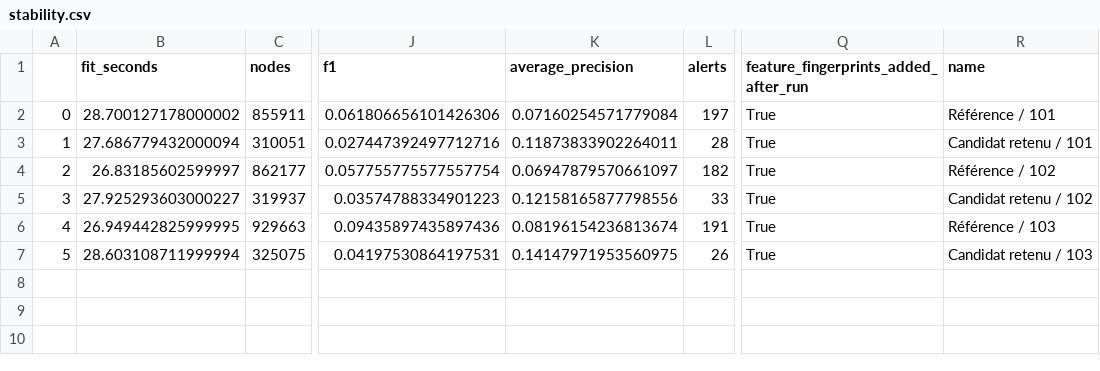
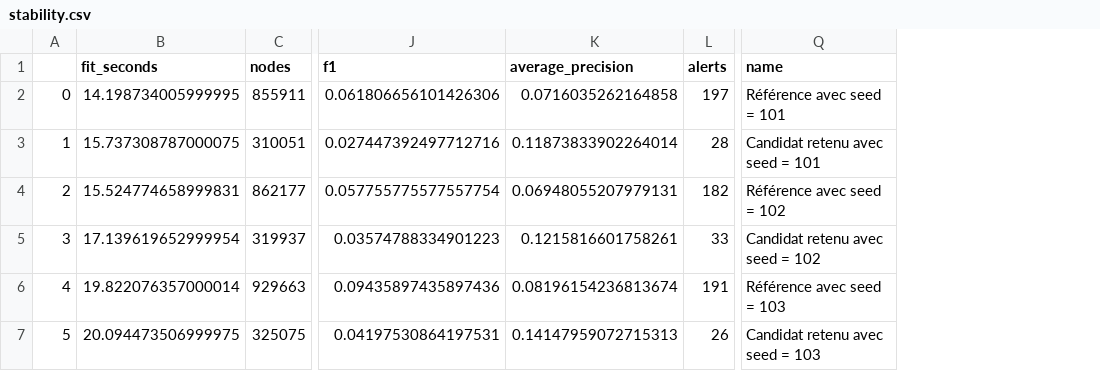
Before and after one commit to theo-mcl/ml-dm-bitcoin-heist, a CSV file: rf_experiments/stability.csv, drawn as a sheet; only a part is shown, gaps mark what is left out; removed rows and columns are numbered as before the commit, all else as after; the diff names each change by its address in the sheet, - before the commit and + after, or states it on an @@ line.

```diff
--- a/rf_experiments/stability.csv
+++ b/rf_experiments/stability.csv
-column Q, rows 1-7: feature_fingerprints_added_after_run | True | True | True | True | True | True
-B2 (fit_seconds): 28.700127178000002
+B2 (fit_seconds): 14.198734005999995
-K2 (average_precision): 0.07160254571779084
+K2 (average_precision): 0.0716035262164858
-Q2 (name): Référence / 101
+Q2 (name): Référence avec seed = 101
-B3 (fit_seconds): 27.686779432000094
+B3 (fit_seconds): 15.737308787000075
-K3 (average_precision): 0.11873833902264011
+K3 (average_precision): 0.11873833902264014
-Q3 (name): Candidat retenu / 101
+Q3 (name): Candidat retenu avec seed = 101
-B4 (fit_seconds): 26.83185602599997
+B4 (fit_seconds): 15.524774658999831
-K4 (average_precision): 0.06947879570661097
+K4 (average_precision): 0.06948055207979131
-Q4 (name): Référence / 102
+Q4 (name): Référence avec seed = 102
-B5 (fit_seconds): 27.925293603000227
+B5 (fit_seconds): 17.139619652999954
-K5 (average_precision): 0.12158165877798556
+K5 (average_precision): 0.1215816601758261
-Q5 (name): Candidat retenu / 102
+Q5 (name): Candidat retenu avec seed = 102
-B6 (fit_seconds): 26.949442825999995
+B6 (fit_seconds): 19.822076357000014
-Q6 (name): Référence / 103
+Q6 (name): Référence avec seed = 103
-B7 (fit_seconds): 28.603108711999994
+B7 (fit_seconds): 20.094473506999975
-K7 (average_precision): 0.14147971953560975
+K7 (average_precision): 0.14147959072715313
-Q7 (name): Candidat retenu / 103
+Q7 (name): Candidat retenu avec seed = 103
```
Also changed, not shown: rf_experiments/confirmation_validation.csv, rf_experiments/exploratory_test.csv, 24 other files.
